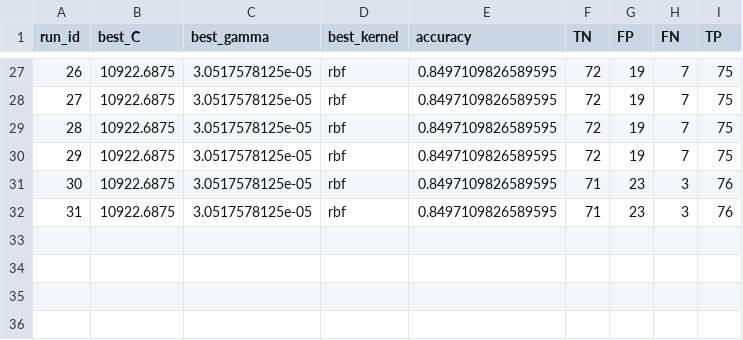
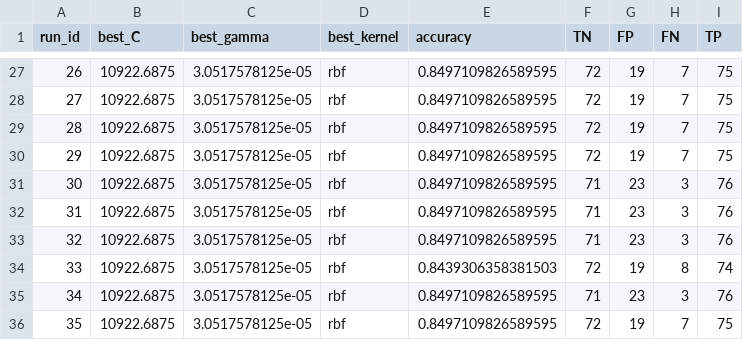
Before and after one commit to huyahoo/svm-classifier, a CSV file: output/model_performance.csv, drawn as a sheet; only a part is shown, gaps mark what is left out.

```diff
--- a/output/model_performance.csv
+++ b/output/model_performance.csv
@@ -32 +32,5 @@ run_id,best_C,best_gamma,best_kernel,accuracy,TN,FP,FN,TP
 31,10922.6875,3.0517578125e-05,rbf,0.8497109826589595,71,23,3,76
+32,10922.6875,3.0517578125e-05,rbf,0.8497109826589595,71,23,3,76
+33,10922.6875,3.0517578125e-05,rbf,0.8439306358381503,72,19,8,74
+34,10922.6875,3.0517578125e-05,rbf,0.8497109826589595,71,23,3,76
+35,10922.6875,3.0517578125e-05,rbf,0.8497109826589595,72,19,7,75
```
Also changed, not shown: data/preprocessed_credit_card_approvals.csv, output/classification_report.csv, 6 other files.
